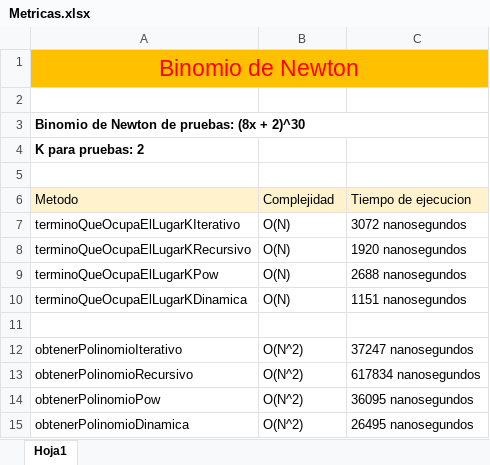
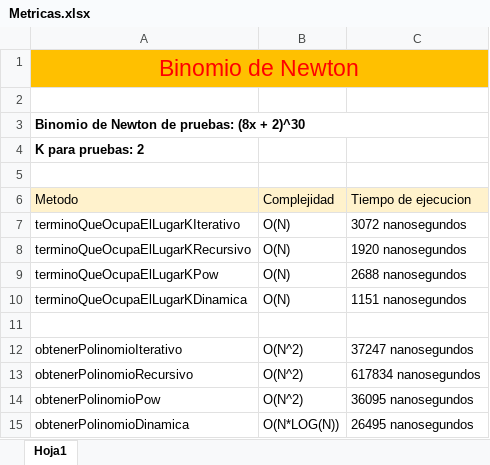
Before and after one commit to RodrigoCalvo/PorgraAvanzada-Ejercicios, an Excel workbook: Codigo - Ejercicios de clase/TP2-ComplejidadComputacional/Metricas.xlsx, sheet Hoja1, drawn as a sheet; values as stored, in another font and other column widths than the file's, no borders; the diff names each change by its address in the sheet, - before the commit and + after, or states it on an @@ line.

```diff
--- a/Codigo - Ejercicios de clase/TP2-ComplejidadComputacional/Metricas.xlsx (sheet Hoja1)
+++ b/Codigo - Ejercicios de clase/TP2-ComplejidadComputacional/Metricas.xlsx (sheet Hoja1)
-B15: O(N^2)
+B15: O(N*LOG(N))
```
Also changed, not shown: 1 other file.
